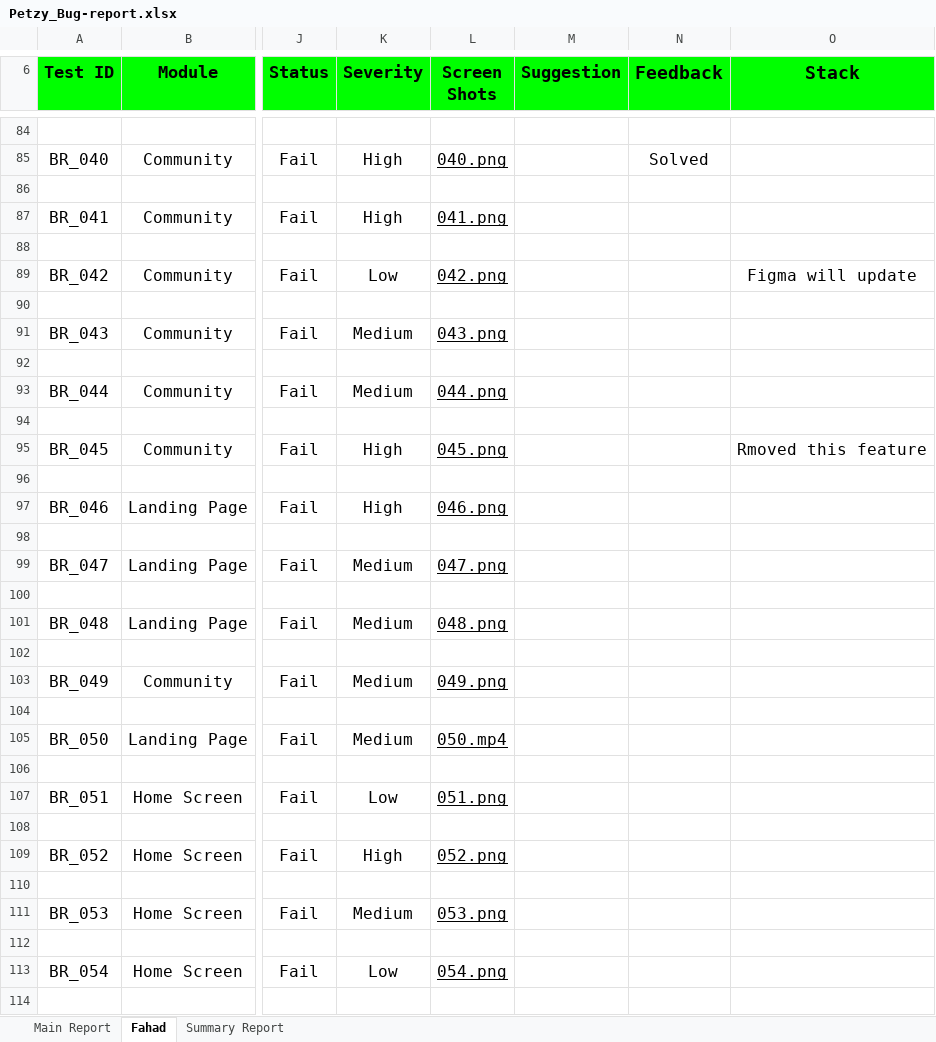
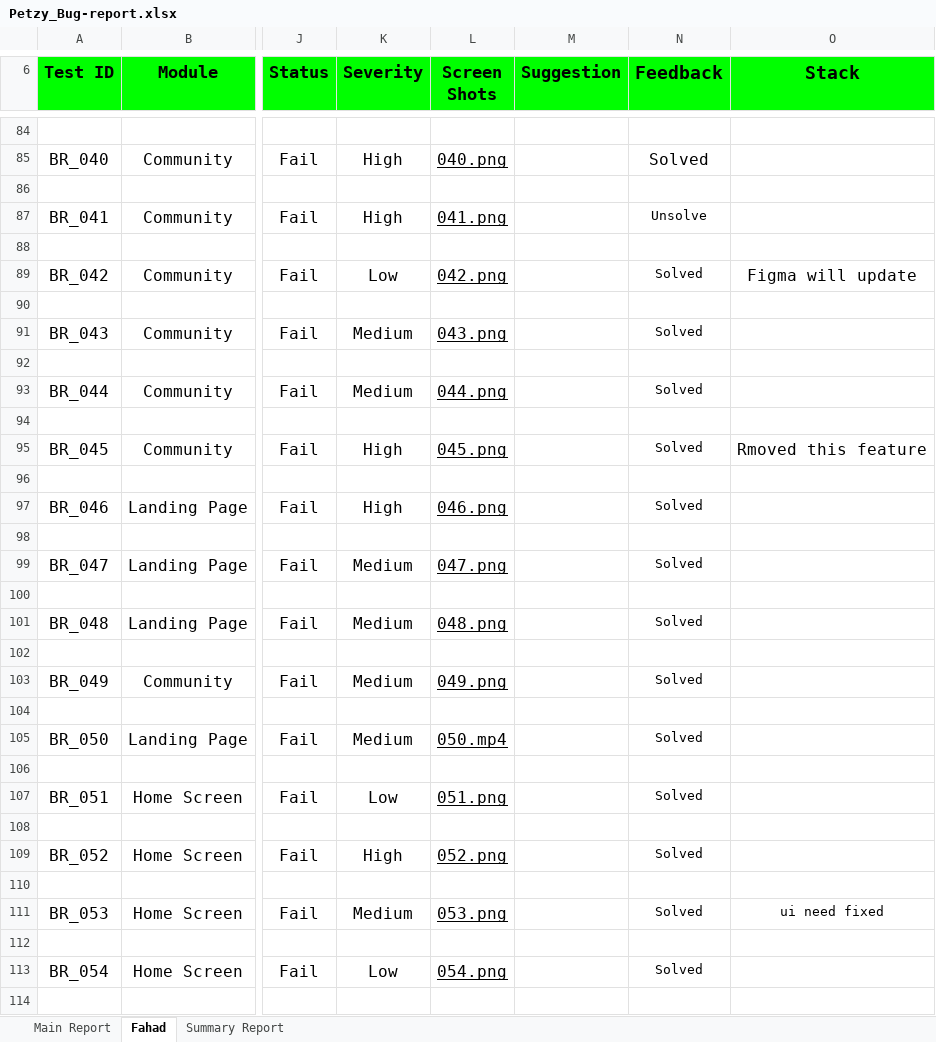
Before and after one commit to khondokerfahad/SQA_Works, an Excel workbook: Reports/Petzy/Petzy_Bug-report.xlsx, sheet Fahad, drawn as a sheet; only a part is shown, gaps mark what is left out; values as stored, in another font and other column widths than the file's, no borders; charts and pictures not drawn; the diff covers the shown part only; the diff names each change by its address in the sheet, - before the commit and + after, or states it on an @@ line.

```diff
--- a/Reports/Petzy/Petzy_Bug-report.xlsx (sheet Fahad)
+++ b/Reports/Petzy/Petzy_Bug-report.xlsx (sheet Fahad)
-N87 (Feedback): (empty)
+N87 (Feedback): Unsolve
-N89 (Feedback): (empty)
+N89 (Feedback): Solved
-N91 (Feedback): (empty)
+N91 (Feedback): Solved
-N93 (Feedback): (empty)
+N93 (Feedback): Solved
-N95 (Feedback): (empty)
+N95 (Feedback): Solved
-N97 (Feedback): (empty)
+N97 (Feedback): Solved
-N99 (Feedback): (empty)
+N99 (Feedback): Solved
-N101 (Feedback): (empty)
+N101 (Feedback): Solved
-N103 (Feedback): (empty)
+N103 (Feedback): Solved
-N105 (Feedback): (empty)
+N105 (Feedback): Solved
-N107 (Feedback): (empty)
+N107 (Feedback): Solved
-N109 (Feedback): (empty)
+N109 (Feedback): Solved
-N111 (Feedback): (empty)
+N111 (Feedback): Solved
-O111 (Stack): (empty)
+O111 (Stack): ui need fixed
-N113 (Feedback): (empty)
+N113 (Feedback): Solved
```
Also changed, not shown: 34 added rows, 2 removed rows and 54 edited cells elsewhere in this sheet, sheet Main Report, sheet Summary Report, formulas that keep their value, charts or pictures.
